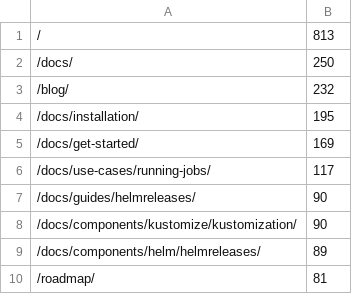
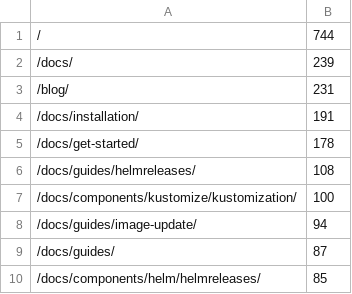
Before and after one commit to fluxcd/stats, a CSV file: pages.csv, drawn as a sheet.

```diff
--- a/pages.csv
+++ b/pages.csv
@@ -1,10 +1,10 @@
-/,813
-/docs/,250
-/blog/,232
-/docs/installation/,195
-/docs/get-started/,169
-/docs/use-cases/running-jobs/,117
-/docs/guides/helmreleases/,90
-/docs/components/kustomize/kustomization/,90
-/docs/components/helm/helmreleases/,89
-/roadmap/,81
+/,744
+/docs/,239
+/blog/,231
+/docs/installation/,191
+/docs/get-started/,178
+/docs/guides/helmreleases/,108
+/docs/components/kustomize/kustomization/,100
+/docs/guides/image-update/,94
+/docs/guides/,87
+/docs/components/helm/helmreleases/,85
```
Also changed, not shown: not_found.csv, 4 other files.
